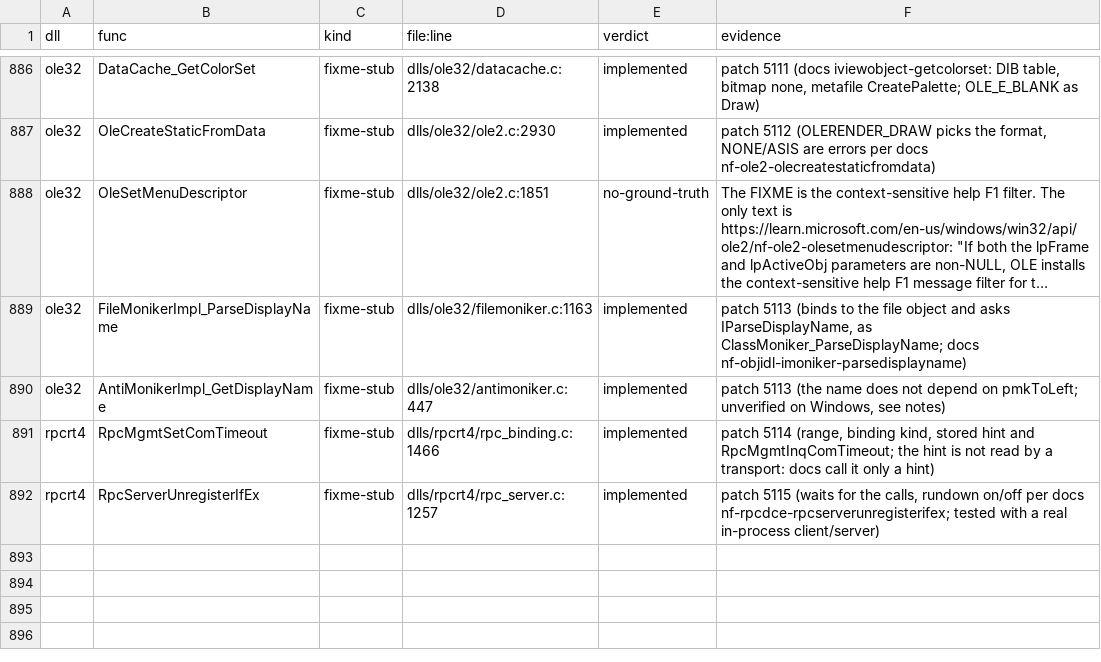
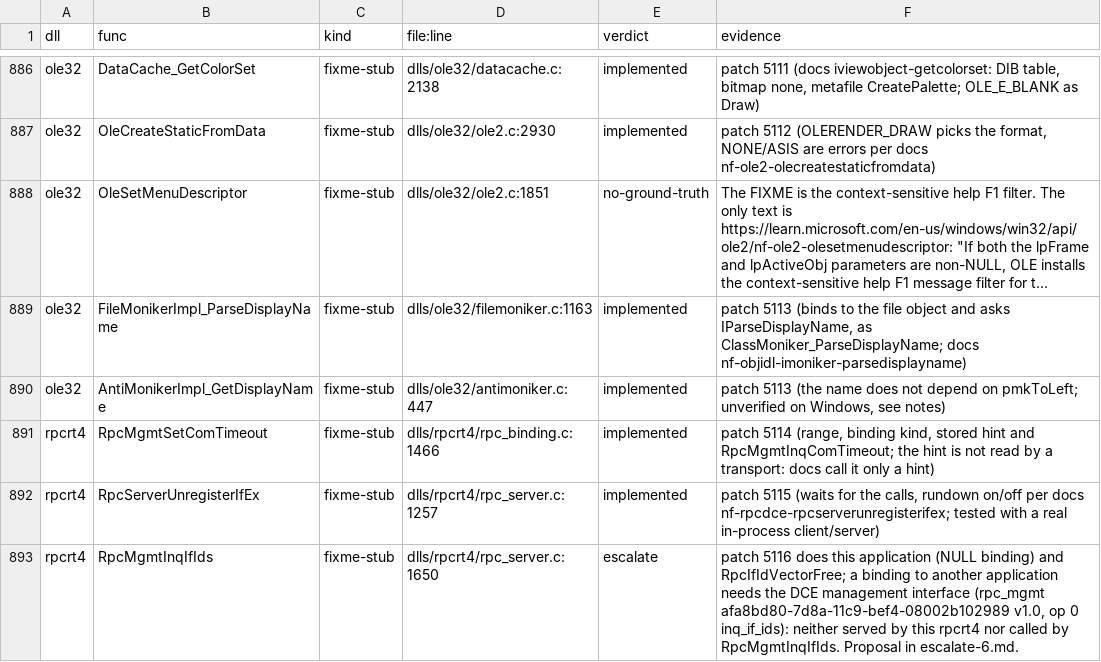
Before and after one commit to Stained-Glass-OS/wine-sg, a TSV file: docs/stubs/triage-6.tsv, drawn as a sheet; only a part is shown, gaps mark what is left out; long unchanged cells end in …; the diff names each change by its address in the sheet, - before the commit and + after, or states it on an @@ line.

```diff
--- a/docs/stubs/triage-6.tsv
+++ b/docs/stubs/triage-6.tsv
+row 893: rpcrt4 | RpcMgmtInqIfIds | fixme-stub | dlls/rpcrt4/rpc_server.c:1650 | escalate | patch 5116 does this application (NULL binding) and RpcIfIdVectorFree; a binding to another application needs the DCE management interface (rpc_mgmt afa8bd80-7d8a-11c9-bef4-08002b102989 v1.0, op 0 inq_if_ids): neither served by this rpcrt4 nor called by RpcMgmtInqIfIds. Proposal in escalate-6.md.
```
Also changed, not shown: 6 other files.
